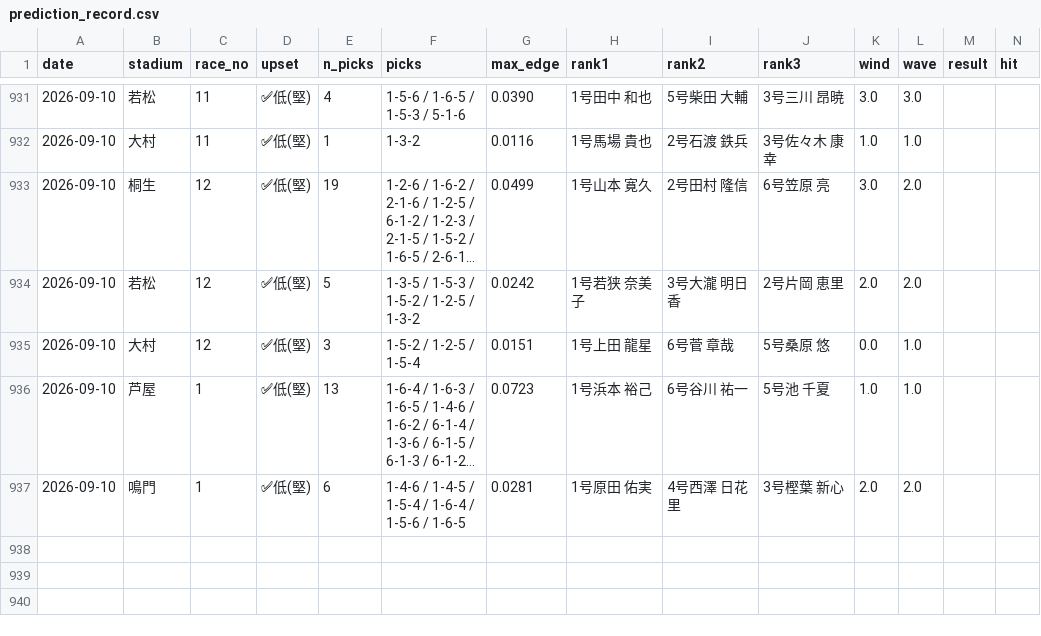
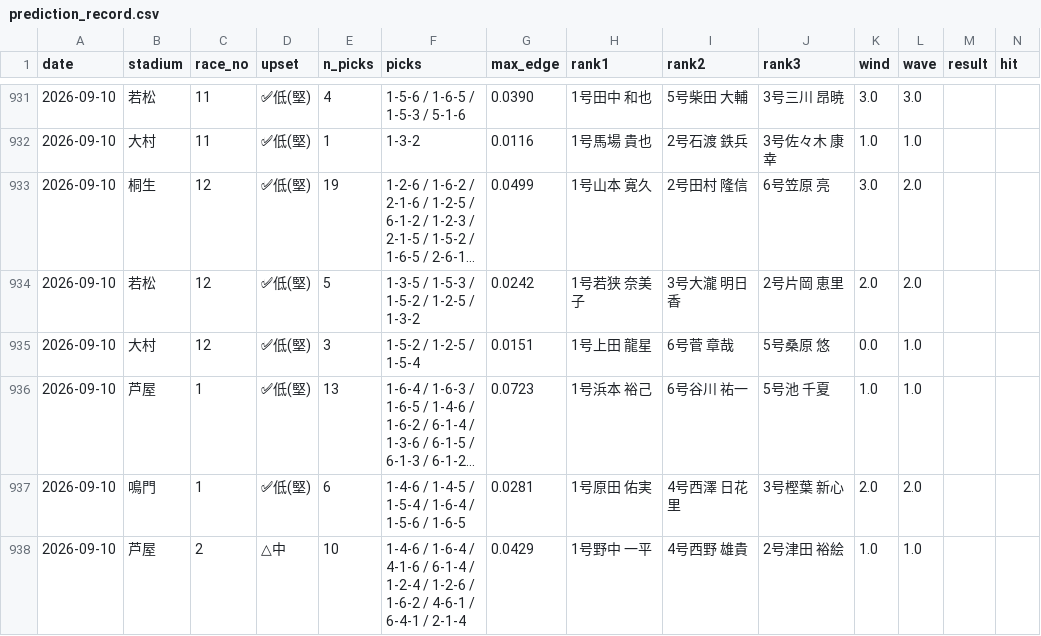
Before and after one commit to mi59jis/kyotei-allauto, a CSV file: prediction_record.csv, drawn as a sheet; only a part is shown, gaps mark what is left out; long unchanged cells end in …; rows hold the shown columns only; the diff names each change by its address in the sheet, - before the commit and + after, or states it on an @@ line.

```diff
--- a/prediction_record.csv
+++ b/prediction_record.csv
+row 938: 2026-09-10 | 芦屋 | 2 | △中 | 10 | 1-4-6 / 1-6-4 / 4-1-6 / 6-1-4 / 1-2-4 / 1-2-6 / 1-6-2 / 4-6-1 / 6-4-1 / 2-1-4 | 0.0429 | 1号野中 一平 | 4号西野 雄貴 | 2号津田 裕絵 | 1.0 | 1.0
```
Also changed, not shown: 1 other file.
